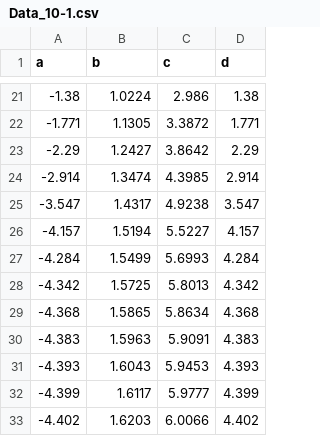
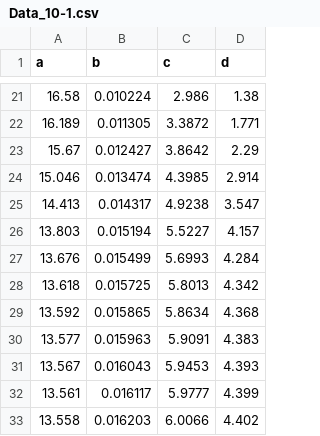
Before and after one commit to Kyounghyunlee/Hopf_CBC_Paper, a CSV file: Data/Data_10-1.csv, drawn as a sheet; only a part is shown, gaps mark what is left out; the diff covers the shown part only.

```diff
--- a/Data/Data_10-1.csv
+++ b/Data/Data_10-1.csv
@@ -21,13 +21,13 @@ a,b,c,d
--1.38,1.0224,2.986,1.38
--1.771,1.1305,3.3872,1.771
--2.29,1.2427,3.8642,2.29
--2.914,1.3474,4.3985,2.914
--3.547,1.4317,4.9238,3.547
--4.157,1.5194,5.5227,4.157
--4.284,1.5499,5.6993,4.284
--4.342,1.5725,5.8013,4.342
--4.368,1.5865,5.8634,4.368
--4.383,1.5963,5.9091,4.383
--4.393,1.6043,5.9453,4.393
--4.399,1.6117,5.9777,4.399
--4.402,1.6203,6.0066,4.402
+16.58,0.010224,2.986,1.38,,
+16.189,0.011305,3.3872,1.771,,
+15.67,0.012427,3.8642,2.29,,
+15.046,0.013474,4.3985,2.914,,
+14.413,0.014317,4.9238,3.547,,
+13.803,0.015194,5.5227,4.157,,
+13.676,0.015499,5.6993,4.284,,
+13.618,0.015725,5.8013,4.342,,
+13.592,0.015865,5.8634,4.368,,
+13.577,0.015963,5.9091,4.383,,
+13.567,0.016043,5.9453,4.393,,
+13.561,0.016117,5.9777,4.399,,
+13.558,0.016203,6.0066,4.402,,
```
Also changed, not shown: 38 edited cells elsewhere in this file, 3 other files.
